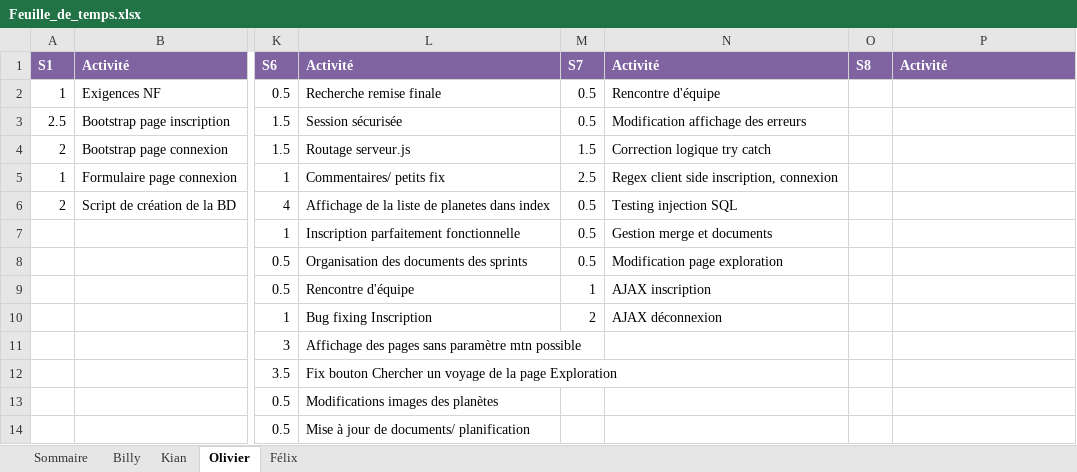
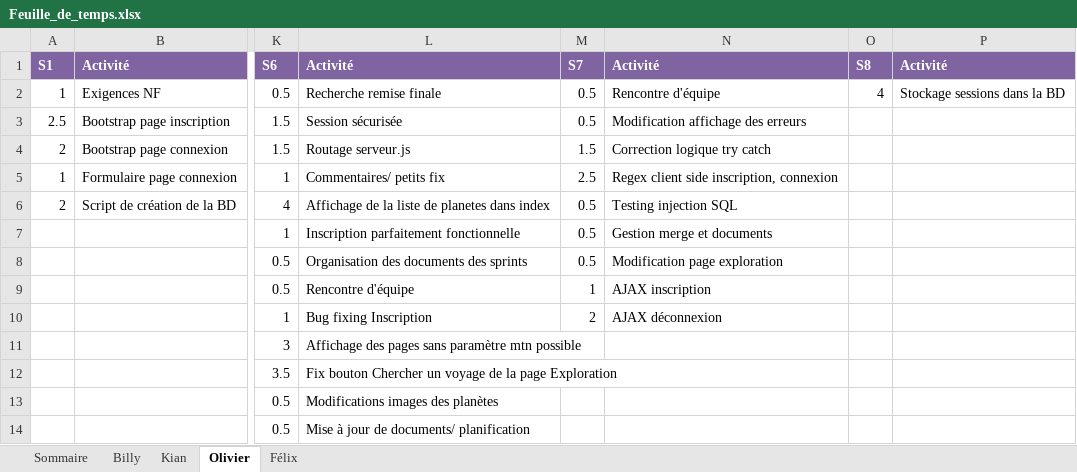
Before and after one commit to Atajin/NovaGo, an Excel workbook: Documents/Documents sprint/Feuille_de_temps.xlsx, sheet Olivier, drawn as a sheet; only a part is shown, gaps mark what is left out; values as stored, in another font and other column widths than the file's, no borders; the diff names each change by its address in the sheet, - before the commit and + after, or states it on an @@ line.

Commit message:
Début envoie session à la BD

```diff
--- a/Documents/Documents sprint/Feuille_de_temps.xlsx (sheet Olivier)
+++ b/Documents/Documents sprint/Feuille_de_temps.xlsx (sheet Olivier)
-O2: (empty)
+O2: 4
-P2: (empty)
+P2: Stockage sessions dans la BD
```
Also changed, not shown: sheet Sommaire, 3 other files.
